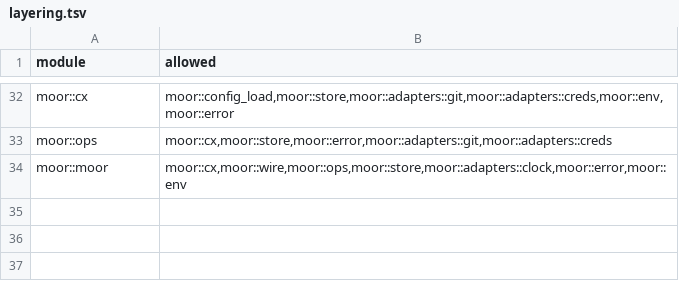
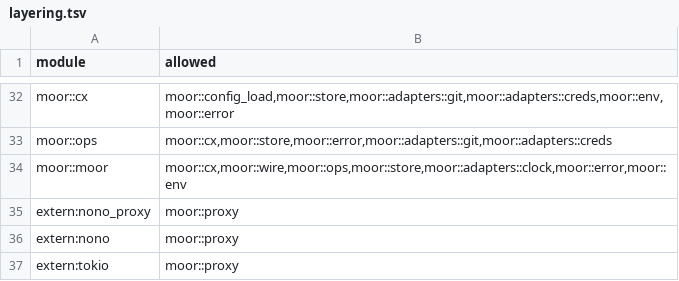
Before and after one commit to IniZio/moor, a TSV file: tools/layering.tsv, drawn as a sheet; only a part is shown, gaps mark what is left out; the diff names each change by its address in the sheet, - before the commit and + after, or states it on an @@ line.

Commit message:
feat(moor): embed nono-proxy as a per-task egress proxy library

```diff
--- a/tools/layering.tsv
+++ b/tools/layering.tsv
+row 35: extern:nono_proxy | moor::proxy
+row 36: extern:nono | moor::proxy
+row 37: extern:tokio | moor::proxy
```
Also changed, not shown: 17 other files.
